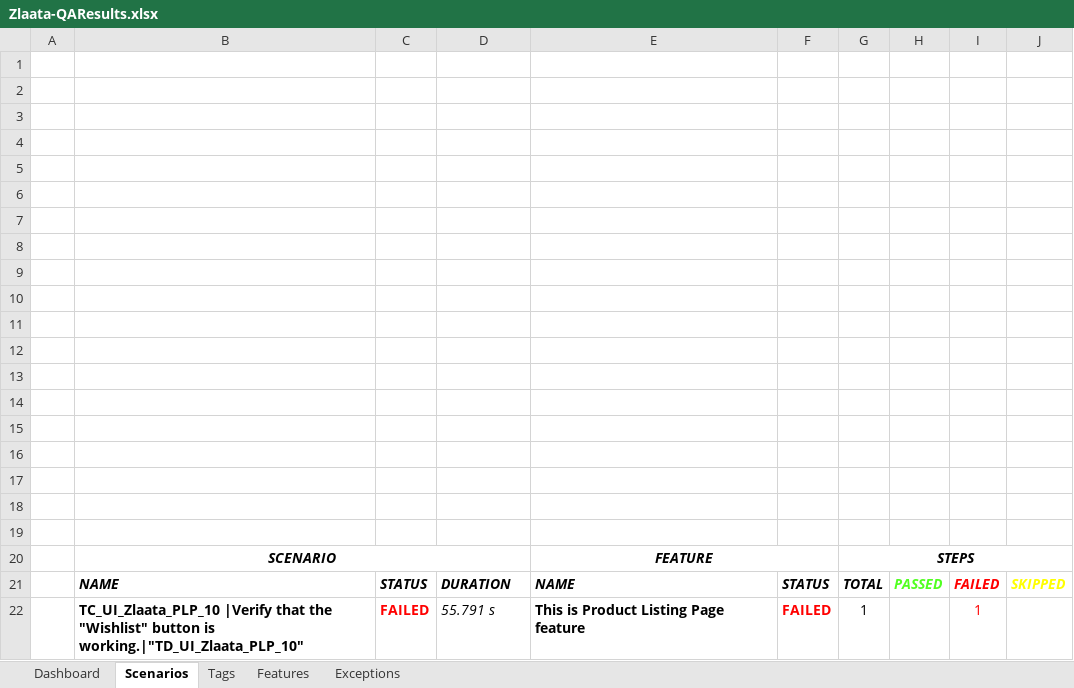
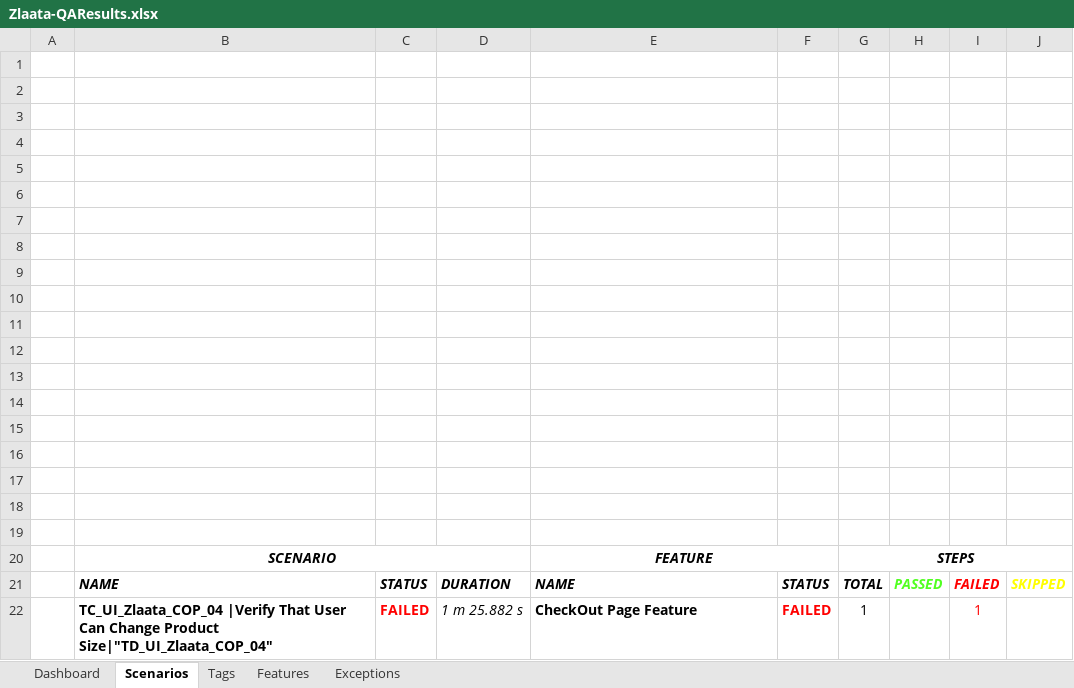
Before and after one commit to ZlaataAutomation/Zlaata, an Excel workbook: reports/Extent-Report/Zlaata-QAResults.xlsx, sheet Scenarios, drawn as a sheet; values as stored, in another font and other column widths than the file's, no borders; charts and pictures not drawn; the diff names each change by its address in the sheet, - before the commit and + after, or states it on an @@ line.

```diff
--- a/reports/Extent-Report/Zlaata-QAResults.xlsx (sheet Scenarios)
+++ b/reports/Extent-Report/Zlaata-QAResults.xlsx (sheet Scenarios)
-B22: TC_UI_Zlaata_PLP_10 |Verify that the "Wishlist" button is working.|"TD_UI_Zlaata_PLP_10"
+B22: TC_UI_Zlaata_COP_04 |Verify That User Can Change Product Size|"TD_UI_Zlaata_COP_04"
-D22: 55.791 s
+D22: 1 m 25.882 s
-E22: This is Product Listing Page feature
+E22: CheckOut Page Feature
```
Also changed, not shown: sheet Tags, sheet Dashboard, sheet Exceptions, sheet Features, charts or pictures, 9 other files.
